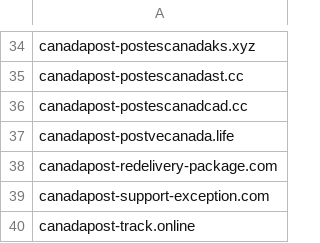
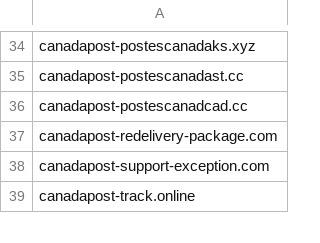
Before and after one commit to Phishcan/phishcan-data, a CSV file: api/government/comprehensive_government_phishing_domains.csv, drawn as a sheet; only a part is shown, gaps mark what is left out.

```diff
--- a/api/government/comprehensive_government_phishing_domains.csv
+++ b/api/government/comprehensive_government_phishing_domains.csv
@@ -36,3 +36,2 @@ canadapost-postescanadast.cc
 canadapost-postescanadcad.cc
-canadapost-postvecanada.life
 canadapost-redelivery-package.com
```
Also changed, not shown: api/banking/comprehensive_banking_phishing_domains.csv, api/utilities/comprehensive_utilities_phishing_domains.csv, 11 other files.
